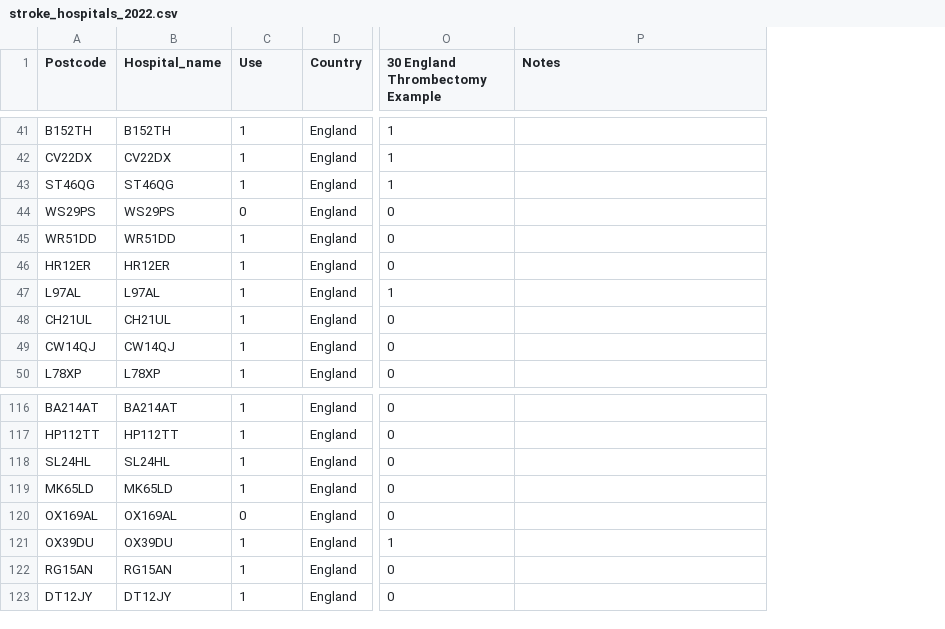
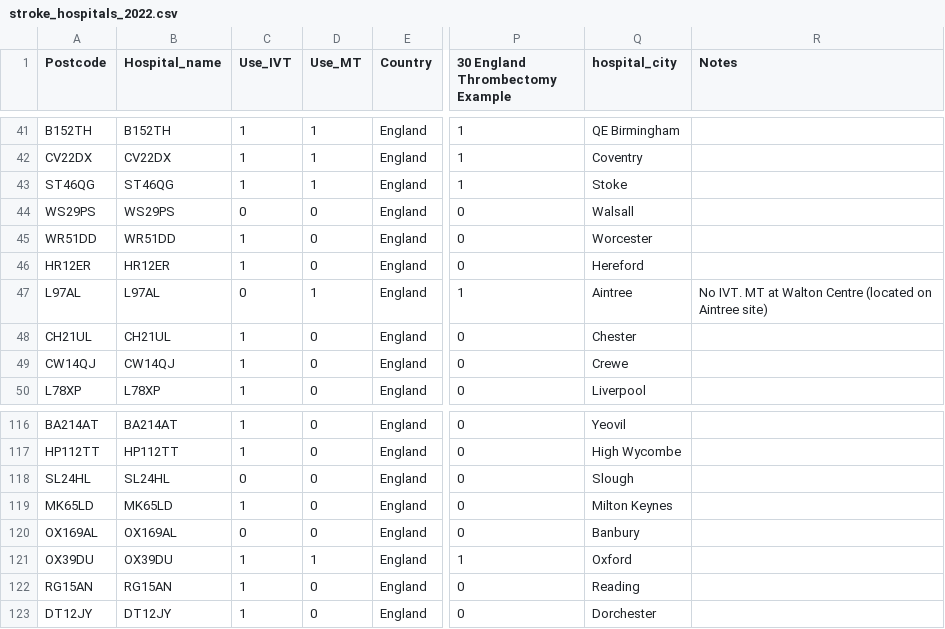
Before and after one commit to samuel-book/stroke_unit_demographics, a CSV file: data/stroke_hospitals_2022.csv, drawn as a sheet; only a part is shown, gaps mark what is left out; addresses are those after the commit; the diff covers the shown part only; the diff names each change by its address in the sheet, - before the commit and + after, or states it on an @@ line.

Commit message:
Changes to hospital names and IVT provision, addition of column Use_MT, rename column from Use to Use_IVT

```diff
--- a/data/stroke_hospitals_2022.csv
+++ b/data/stroke_hospitals_2022.csv
+column D (Use_MT), rows 41-50: 1 | 1 | 1 | 0 | 0 | 0 | 1 | 0 | 0 | 0; rows 116-123: 0 | 0 | 0 | 0 | 0 | 1 | 0 | 0
+column Q (hospital_city), rows 41-50: QE Birmingham | Coventry | Stoke | Walsall | Worcester | Hereford | Aintree | Chester | Crewe | Liverpool; rows 116-123: Yeovil | High Wycombe | Slough | Milton Keynes | Banbury | Oxford | Reading | Dorchester
-C1: Use
+C1: Use_IVT
-C47 (Use_IVT): 1
+C47 (Use_IVT): 0
-R47 (Notes): (empty)
+R47 (Notes): No IVT. MT at Walton Centre (located on Aintree site)
-C118 (Use_IVT): 1
+C118 (Use_IVT): 0
```
Also changed, not shown: 10 edited cells elsewhere in this file.
